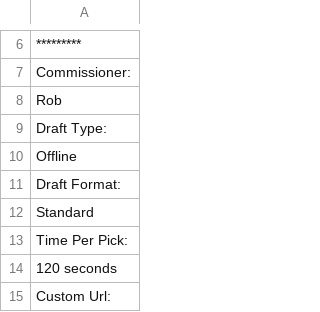
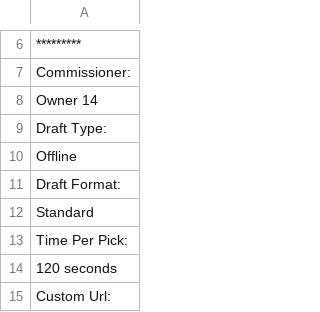
Before and after one commit to ocmooch/danger-zone, a CSV file: .project-src/dz-rules-2010.csv, drawn as a sheet; only a part is shown, gaps mark what is left out; the diff names each change by its address in the sheet, - before the commit and + after, or states it on an @@ line.

Commit message:
Pseudonymize league team and owner names in tracked files
Both repos are public, and real league team names, owner names, Sleeper usernames and NFL.com user ids had crept into docs, comments, archived scripts and the NFL.com HTML parser fixtures. They are now consistent pseudonyms (Team NNN / Owner NN / fake user ids), with fixtures and test expectations changed together; real NFL player names are kept. Git history is intentionally left as is (user decision).

AI-Model: claude-opus-5-5
Prompted-By: ocmooch <https://github.com/ocmooch>
Reviewed-By: ocmooch <https://github.com/ocmooch>

```diff
--- a/.project-src/dz-rules-2010.csv
+++ b/.project-src/dz-rules-2010.csv
-A8: Rob
+A8: Owner 14
```
Also changed, not shown: .project-src/dz-rules.csv, 31 other files.
